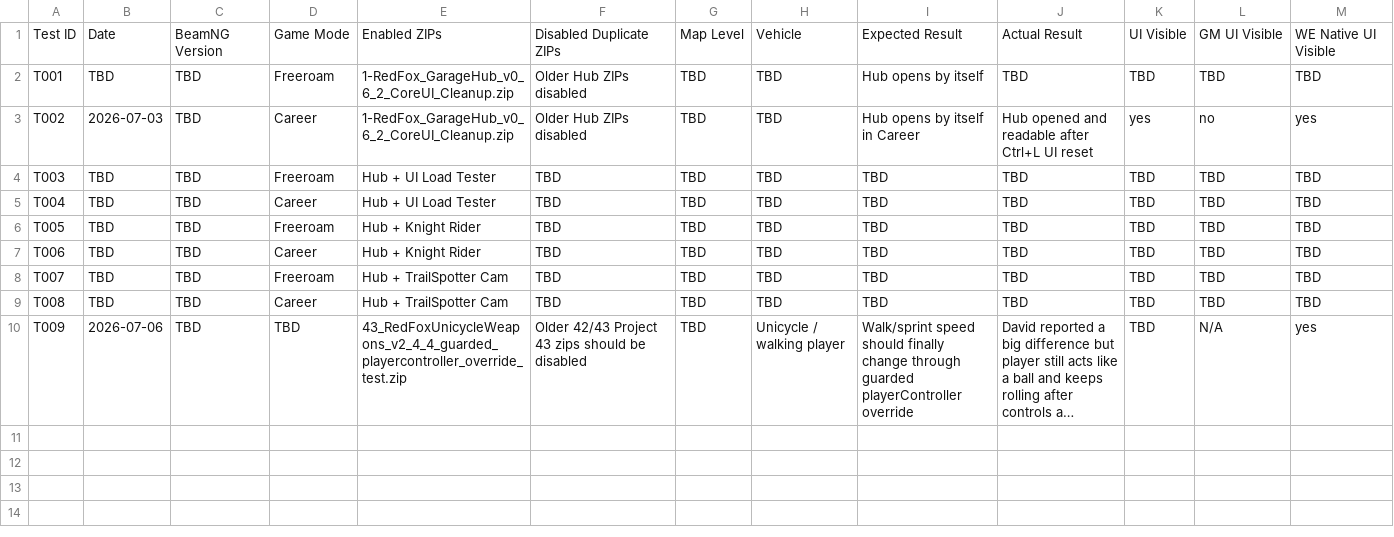
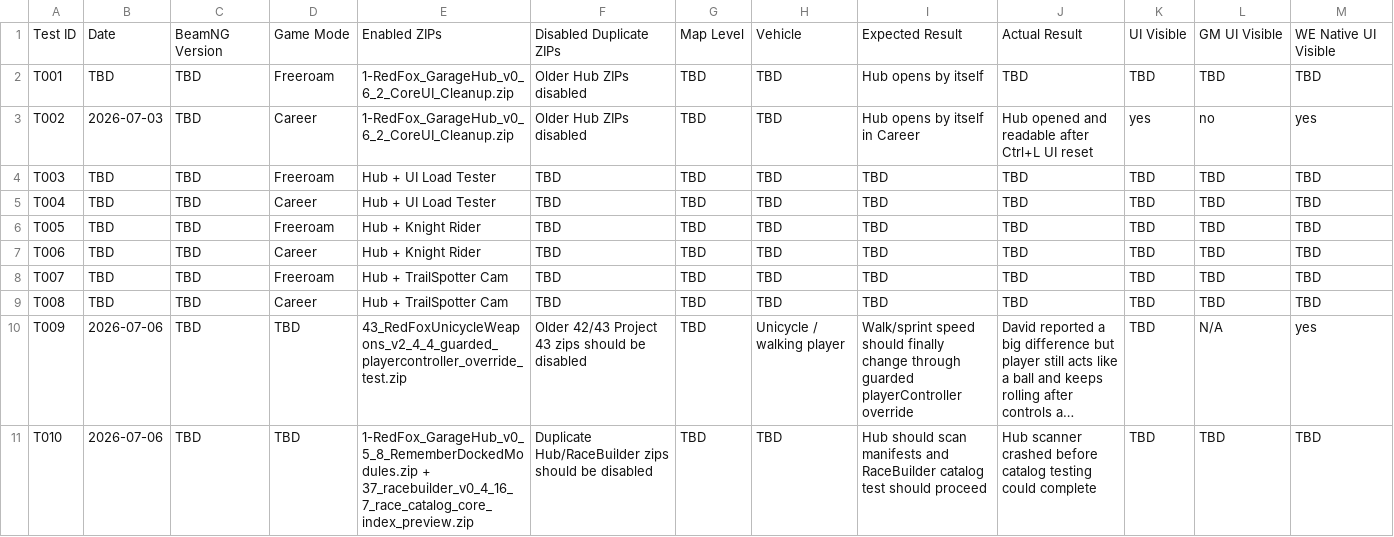
Before and after one commit to redfoxtrystman/RedFox_Master_Control, a CSV file: RedFox_Test_Results_Table.csv, drawn as a sheet; only a part is shown; long unchanged cells end in …; rows hold the shown columns only; the diff names each change by its address in the sheet, - before the commit and + after, or states it on an @@ line.

Commit message:
Add RaceBuilder catalog and Hub scan test result

```diff
--- a/RedFox_Test_Results_Table.csv
+++ b/RedFox_Test_Results_Table.csv
+row 11: T010 | 2026-07-06 | TBD | TBD | 1-RedFox_GarageHub_v0_5_8_RememberDockedModules.zip + 37_racebuilder_v0_4_16_7_race_catalog_core_index_preview.zip | Duplicate Hub/RaceBuilder zips should be disabled | TBD | TBD | Hub should scan manifests and RaceBuilder catalog test should proceed | Hub scanner crashed before catalog testing could complete | TBD | TBD | TBD
```
